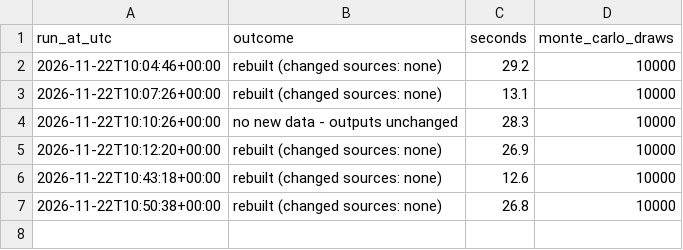
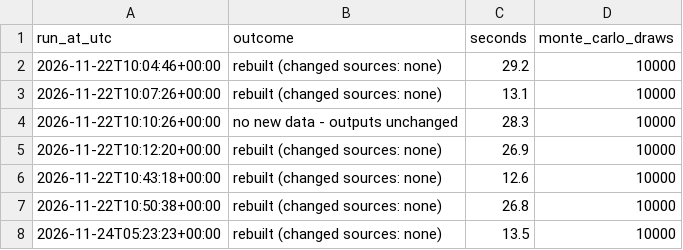
Before and after one commit to tram20042001-stack/vietnam-lubricant-demand, a CSV file: reports/run_log.csv, drawn as a sheet.

Commit message:
Dashboard reloads data automatically after each pipeline run

```diff
--- a/reports/run_log.csv
+++ b/reports/run_log.csv
@@ -7 +7,2 @@ run_at_utc,outcome,seconds,monte_carlo_draws
 2026-11-22T10:50:38+00:00,rebuilt (changed sources: none),26.8,10000
+2026-11-24T05:23:23+00:00,rebuilt (changed sources: none),13.5,10000
```
Also changed, not shown: dashboard/data/backtest.csv, dashboard/data/backtest_summary.csv, 9 other files.
